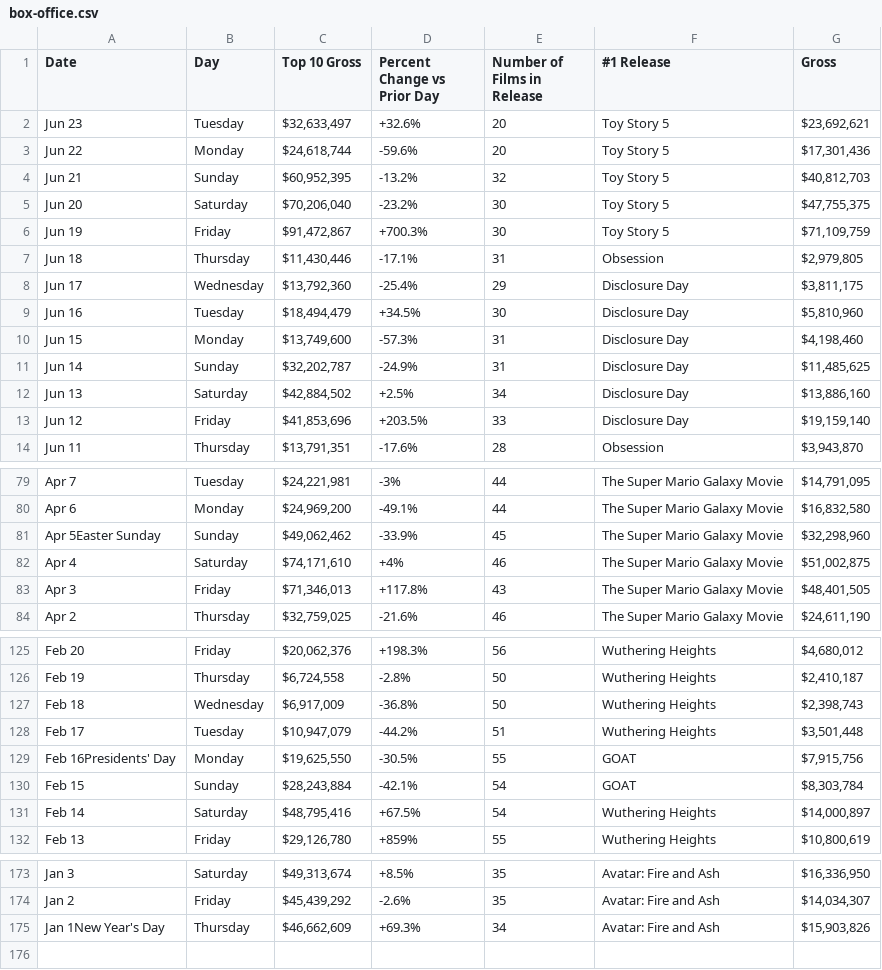
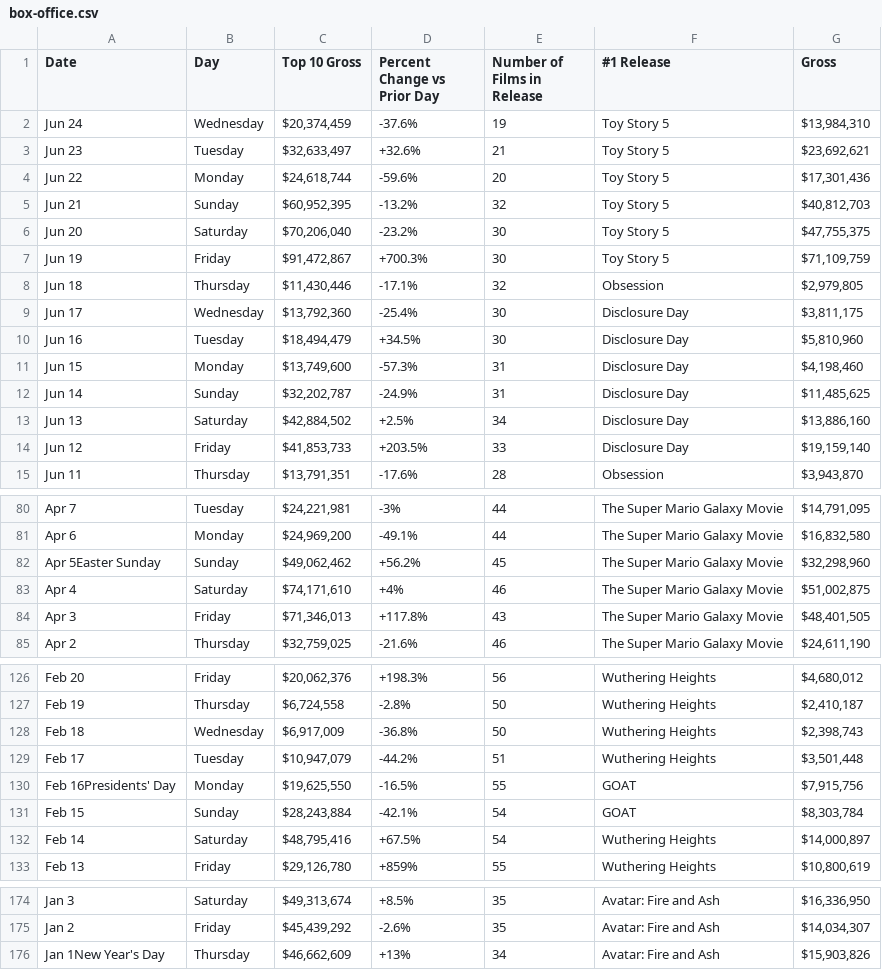
Before and after one commit to kylieklifton/Domestic-US-Box-Office, a CSV file: box-office.csv, drawn as a sheet; only a part is shown, gaps mark what is left out.

```diff
--- a/box-office.csv
+++ b/box-office.csv
@@ -1,3 +1,4 @@
 Date,Day,Top 10 Gross,Percent Change vs Prior Day,Number of Films in Release,#1 Release,Gross
-Jun 23,Tuesday,"$32,633,497",+32.6%,20,Toy Story 5,"$23,692,621"
+Jun 24,Wednesday,"$20,374,459",-37.6%,19,Toy Story 5,"$13,984,310"
+Jun 23,Tuesday,"$32,633,497",+32.6%,21,Toy Story 5,"$23,692,621"
 Jun 22,Monday,"$24,618,744",-59.6%,20,Toy Story 5,"$17,301,436"
@@ -6,4 +7,4 @@ Jun 20,Saturday,"$70,206,040",-23.2%,30,Toy Story 5,"$47,755,375"
 Jun 19,Friday,"$91,472,867",+700.3%,30,Toy Story 5,"$71,109,759"
-Jun 18,Thursday,"$11,430,446",-17.1%,31,Obsession,"$2,979,805"
-Jun 17,Wednesday,"$13,792,360",-25.4%,29,Disclosure Day,"$3,811,175"
+Jun 18,Thursday,"$11,430,446",-17.1%,32,Obsession,"$2,979,805"
+Jun 17,Wednesday,"$13,792,360",-25.4%,30,Disclosure Day,"$3,811,175"
 Jun 16,Tuesday,"$18,494,479",+34.5%,30,Disclosure Day,"$5,810,960"
@@ -12,3 +13,3 @@ Jun 14,Sunday,"$32,202,787",-24.9%,31,Disclosure Day,"$11,485,625"
 Jun 13,Saturday,"$42,884,502",+2.5%,34,Disclosure Day,"$13,886,160"
-Jun 12,Friday,"$41,853,696",+203.5%,33,Disclosure Day,"$19,159,140"
+Jun 12,Friday,"$41,853,733",+203.5%,33,Disclosure Day,"$19,159,140"
 Jun 11,Thursday,"$13,791,351",-17.6%,28,Obsession,"$3,943,870"
@@ -80,3 +81,3 @@ Apr 7,Tuesday,"$24,221,981",-3%,44,The Super Mario Galaxy Movie,"$14,791,095"
 Apr 6,Monday,"$24,969,200",-49.1%,44,The Super Mario Galaxy Movie,"$16,832,580"
-Apr 5Easter Sunday,Sunday,"$49,062,462",-33.9%,45,The Super Mario Galaxy Movie,"$32,298,960"
+Apr 5Easter Sunday,Sunday,"$49,062,462",+56.2%,45,The Super Mario Galaxy Movie,"$32,298,960"
 Apr 4,Saturday,"$74,171,610",+4%,46,The Super Mario Galaxy Movie,"$51,002,875"
@@ -128,3 +129,3 @@ Feb 18,Wednesday,"$6,917,009",-36.8%,50,Wuthering Heights,"$2,398,743"
 Feb 17,Tuesday,"$10,947,079",-44.2%,51,Wuthering Heights,"$3,501,448"
-Feb 16Presidents' Day,Monday,"$19,625,550",-30.5%,55,GOAT,"$7,915,756"
+Feb 16Presidents' Day,Monday,"$19,625,550",-16.5%,55,GOAT,"$7,915,756"
 Feb 15,Sunday,"$28,243,884",-42.1%,54,GOAT,"$8,303,784"
@@ -174,2 +175,2 @@ Jan 3,Saturday,"$49,313,674",+8.5%,35,Avatar: Fire and Ash,"$16,336,950"
 Jan 2,Friday,"$45,439,292",-2.6%,35,Avatar: Fire and Ash,"$14,034,307"
-Jan 1New Year's Day,Thursday,"$46,662,609",+69.3%,34,Avatar: Fire and Ash,"$15,903,826"
+Jan 1New Year's Day,Thursday,"$46,662,609",+13%,34,Avatar: Fire and Ash,"$15,903,826"
```
